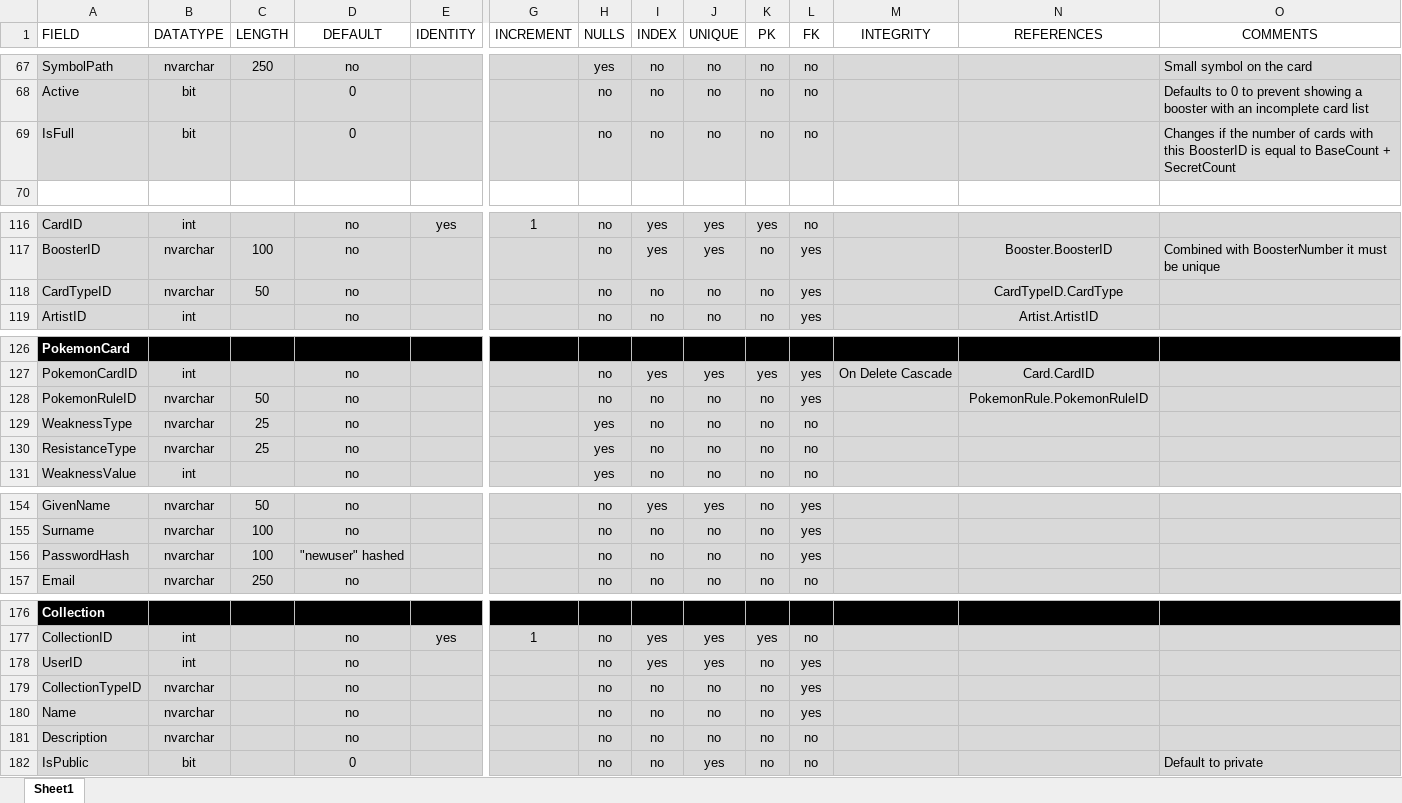
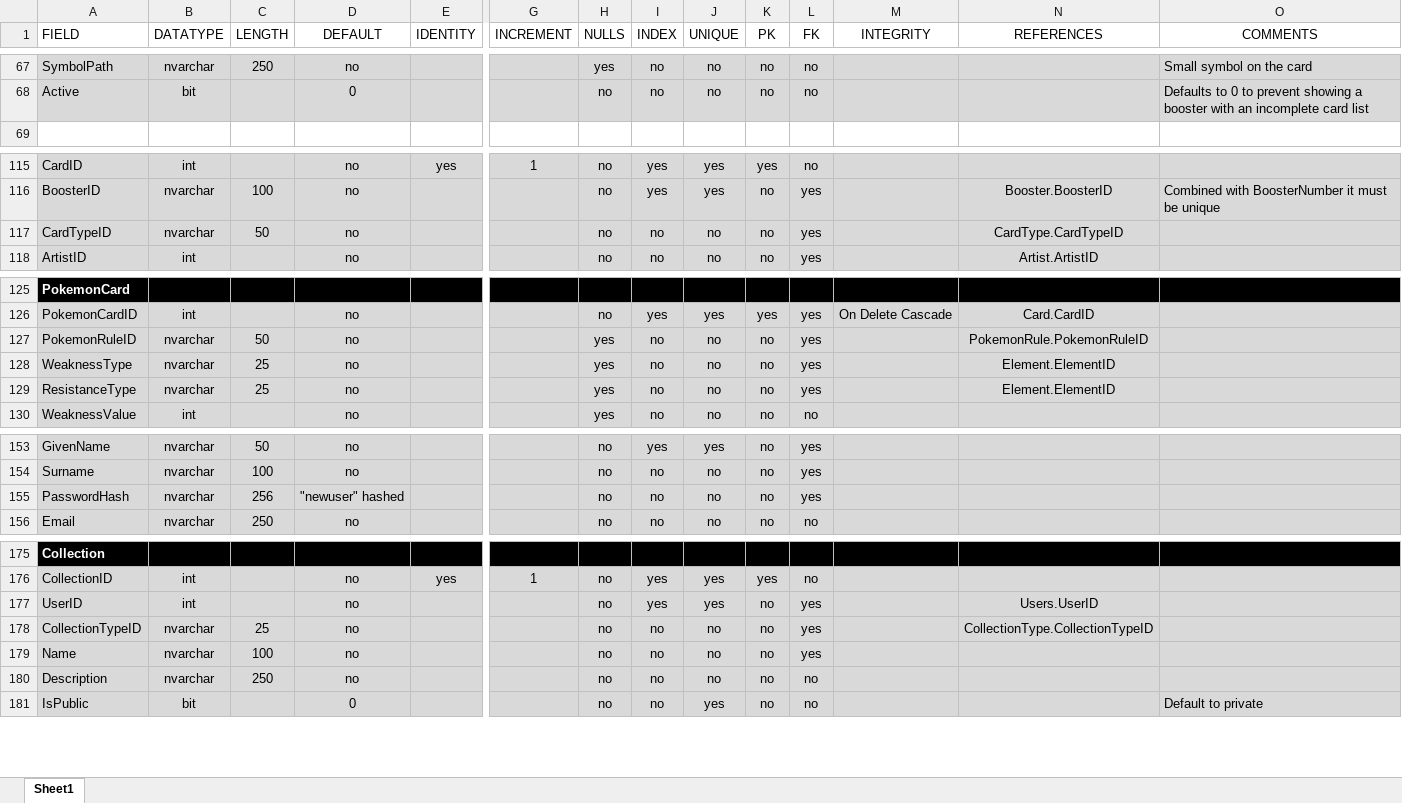
Before and after one commit to jordanhunter0508/PokemonTracker, an Excel workbook: PokemonCardFinal/docs/Updated-Data-Dictionary.xlsx, sheet Sheet1, drawn as a sheet; only a part is shown, gaps mark what is left out; values as stored, in another font and other column widths than the file's, no borders; removed rows and columns are numbered as before the commit, all else as after; rows hold the shown columns only; the diff covers the shown part only; the diff names each change by its address in the sheet, - before the commit and + after, or states it on an @@ line.

Commit message:
Finalized the new data dictionary

```diff
--- a/PokemonCardFinal/docs/Updated-Data-Dictionary.xlsx (sheet Sheet1)
+++ b/PokemonCardFinal/docs/Updated-Data-Dictionary.xlsx (sheet Sheet1)
-row 69: IsFull | bit |  | 0 |  |  | no | no | no | no | no |  |  | Changes if the number of cards with this BoosterID is equal to BaseCount + SecretCount
-N117 (REFERENCES): CardTypeID.CardType
+N117 (REFERENCES): CardType.CardTypeID
-H127 (NULLS): no
+H127 (NULLS): yes
-L128:L129 (FK): no
+L128:L129 (FK): yes
-N128:N129 (REFERENCES): (empty)
+N128:N129 (REFERENCES): Element.ElementID
-C155 (LENGTH): 100
+C155 (LENGTH): 256
-N177 (REFERENCES): (empty)
+N177 (REFERENCES): Users.UserID
-C178 (LENGTH): (empty)
+C178 (LENGTH): 25
-N178 (REFERENCES): (empty)
+N178 (REFERENCES): CollectionType.CollectionTypeID
-C179 (LENGTH): (empty)
+C179 (LENGTH): 100
-C180 (LENGTH): (empty)
+C180 (LENGTH): 250
```
Also changed, not shown: 1 edited cell elsewhere in this sheet.
